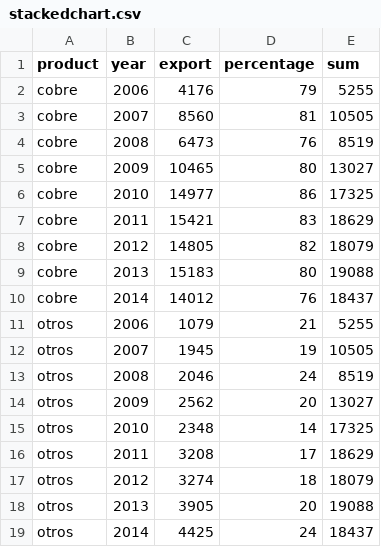
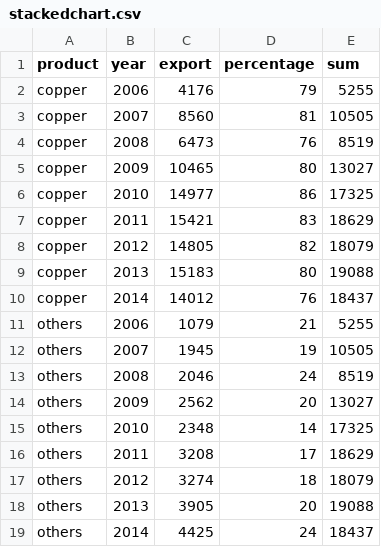
Before and after one commit to t-redactyl/R-graphing-tutorials, a CSV file: stackedchart.csv, drawn as a sheet.

```diff
--- a/stackedchart.csv
+++ b/stackedchart.csv
@@ -1,19 +1,19 @@
 product,year,export,percentage,sum
-cobre,2006,4176,79,5255
-cobre,2007,8560,81,10505
-cobre,2008,6473,76,8519
-cobre,2009,10465,80,13027
-cobre,2010,14977,86,17325
-cobre,2011,15421,83,18629
-cobre,2012,14805,82,18079
-cobre,2013,15183,80,19088
-cobre,2014,14012,76,18437
-otros,2006,1079,21,5255
-otros,2007,1945,19,10505
-otros,2008,2046,24,8519
-otros,2009,2562,20,13027
-otros,2010,2348,14,17325
-otros,2011,3208,17,18629
-otros,2012,3274,18,18079
-otros,2013,3905,20,19088
-otros,2014,4425,24,18437
+copper,2006,4176,79,5255
+copper,2007,8560,81,10505
+copper,2008,6473,76,8519
+copper,2009,10465,80,13027
+copper,2010,14977,86,17325
+copper,2011,15421,83,18629
+copper,2012,14805,82,18079
+copper,2013,15183,80,19088
+copper,2014,14012,76,18437
+others,2006,1079,21,5255
+others,2007,1945,19,10505
+others,2008,2046,24,8519
+others,2009,2562,20,13027
+others,2010,2348,14,17325
+others,2011,3208,17,18629
+others,2012,3274,18,18079
+others,2013,3905,20,19088
+others,2014,4425,24,18437
```
Also changed, not shown: 24 other files.
